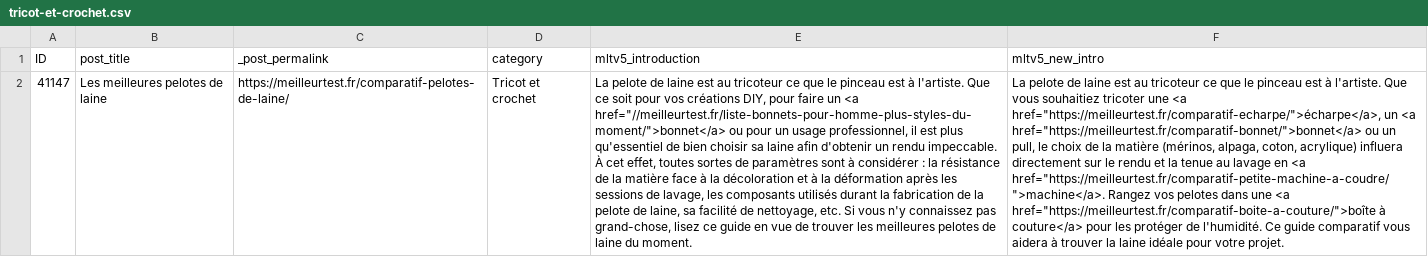
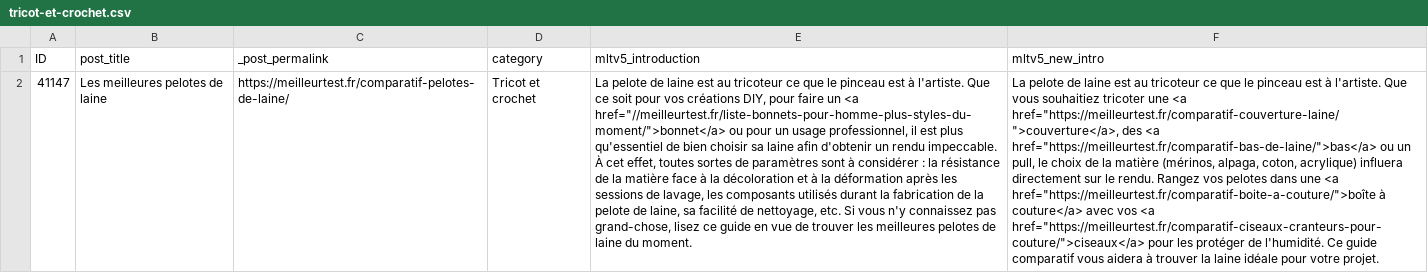
Before and after one commit to marketingprofr/update-bricks, a CSV file: content/intros/tricot-et-crochet.csv, drawn as a sheet; the diff names each change by its address in the sheet, - before the commit and + after, or states it on an @@ line.

```diff
--- a/content/intros/tricot-et-crochet.csv
+++ b/content/intros/tricot-et-crochet.csv
-F2 (mltv5_new_intro): …une <a href="https://meilleurtest.fr/comparatif-echarpe/">écharpe</a>, un <a href="https://meilleurtest.fr/comparatif-bonnet/">bonnet</a> ou un pull, le choix de la matière (mérinos, alpaga, coton, acrylique) influera directement sur le rendu et la tenue au lavage en <a href="https://meilleurtest.fr/comparatif-petite-machine-a-coudre/">machine</a>. Rangez vos pelotes dans une <a href="https://meilleurtest.fr/comparatif-boite-a-couture/">boîte à couture</a> pour les…
+F2 (mltv5_new_intro): …une <a href="https://meilleurtest.fr/comparatif-couverture-laine/">couverture</a>, des <a href="https://meilleurtest.fr/comparatif-bas-de-laine/">bas</a> ou un pull, le choix de la matière (mérinos, alpaga, coton, acrylique) influera directement sur le rendu. Rangez vos pelotes dans une <a href="https://meilleurtest.fr/comparatif-boite-a-couture/">boîte à couture</a> avec vos <a href="https://meilleurtest.fr/comparatif-ciseaux-cranteurs-pour-couture/">ciseaux</a> pour les…
```
Also changed, not shown: content/intros/bijoux-diy.csv, content/intros/electronique.csv, 3 other files.
